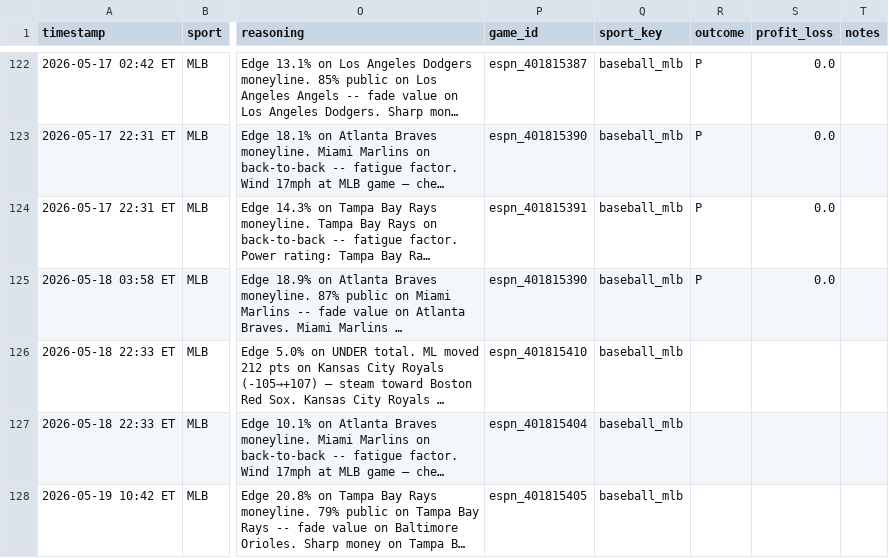
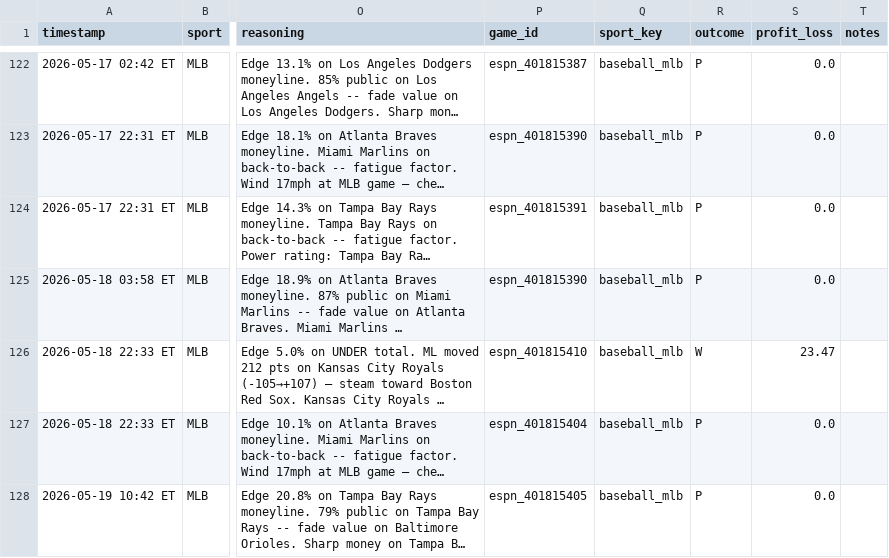
Before and after one commit to mehpackers13/fanduel-bot, a CSV file: bets_log.csv, drawn as a sheet; only a part is shown, gaps mark what is left out; long unchanged cells end in …; the diff covers the shown part only; the diff names each change by its address in the sheet, - before the commit and + after, or states it on an @@ line.

```diff
--- a/bets_log.csv
+++ b/bets_log.csv
-R126 (outcome): (empty)
+R126 (outcome): W
-S126 (profit_loss): (empty)
+S126 (profit_loss): 23.47
-R127:R128 (outcome): (empty)
+R127:R128 (outcome): P
-S127:S128 (profit_loss): (empty)
+S127:S128 (profit_loss): 0.0
```
Also changed, not shown: 2 added rows and 2 edited cells elsewhere in this file, 4 other files.
